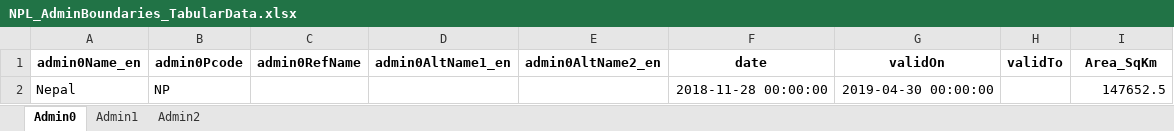
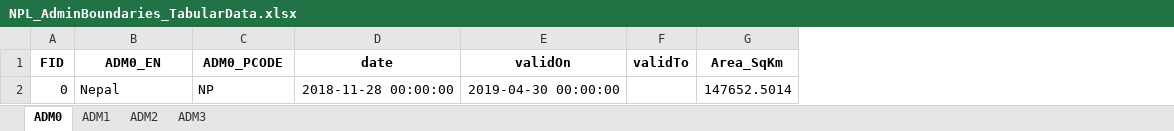
Before and after one commit to UGA-ITOSHumanitarianGIS/mapservicedoc, an Excel workbook: Data/GazetteerSqKm/GazetteerCombinedAdminLevels/NPL_AdminBoundaries_TabularData.xlsx, sheet ADM0, drawn as a sheet; values as stored, in another font and other column widths than the file's, no borders; removed rows and columns are numbered as before the commit, all else as after; the diff names each change by its address in the sheet, - before the commit and + after, or states it on an @@ line.

Commit message:
Update NPL_AdminBoundaries_TabularData.xlsx
Nepal updates including field name changes

```diff
--- a/Data/GazetteerSqKm/GazetteerCombinedAdminLevels/NPL_AdminBoundaries_TabularData.xlsx (sheet ADM0)
+++ b/Data/GazetteerSqKm/GazetteerCombinedAdminLevels/NPL_AdminBoundaries_TabularData.xlsx (sheet ADM0)
-sheet tab: Admin0
+sheet tab: ADM0
-sheet tab: Admin1
+sheet tab: ADM1
-sheet tab: Admin2
+sheet tab: ADM2
+sheet tab: ADM3
+column A (FID), row 2: 0
-column C (admin0RefName), empty
-column D (admin0AltName1_en), empty
-column E (admin0AltName2_en), empty
-B1: admin0Name_en
+B1: ADM0_EN
-C1: admin0Pcode
+C1: ADM0_PCODE
-G2 (Area_SqKm): 147652.5
+G2 (Area_SqKm): 147652.5014
```
Also changed, not shown: sheet ADM2, sheet ADM1.
